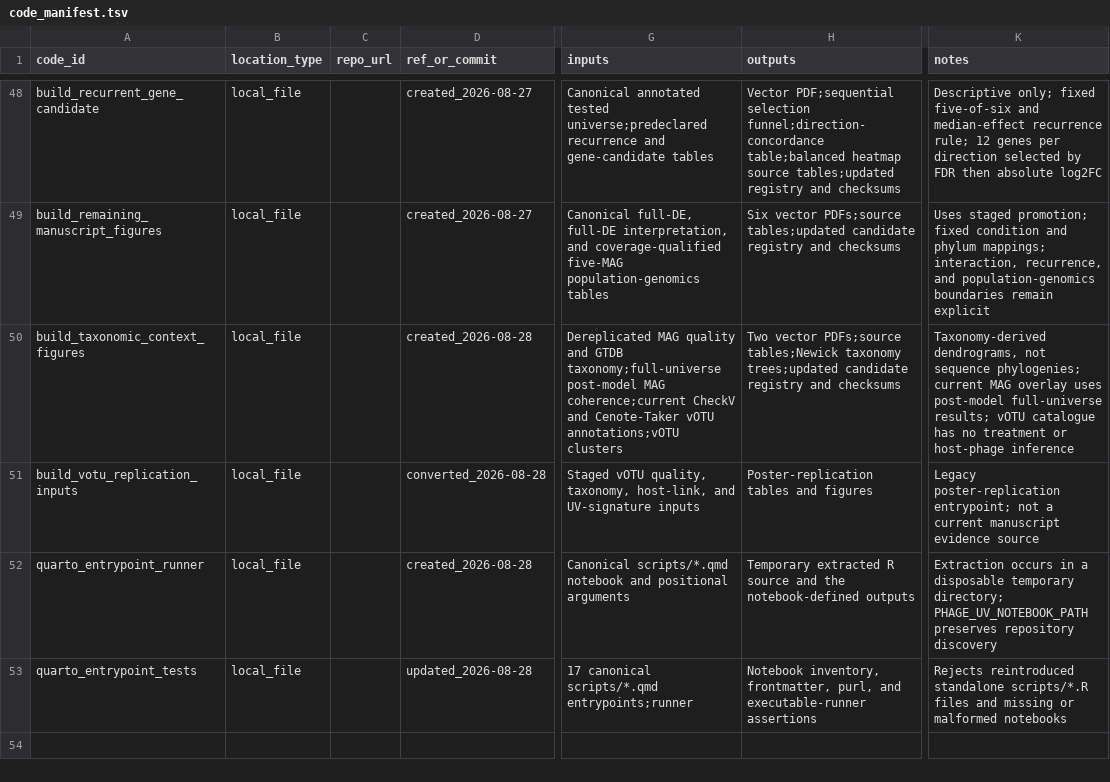
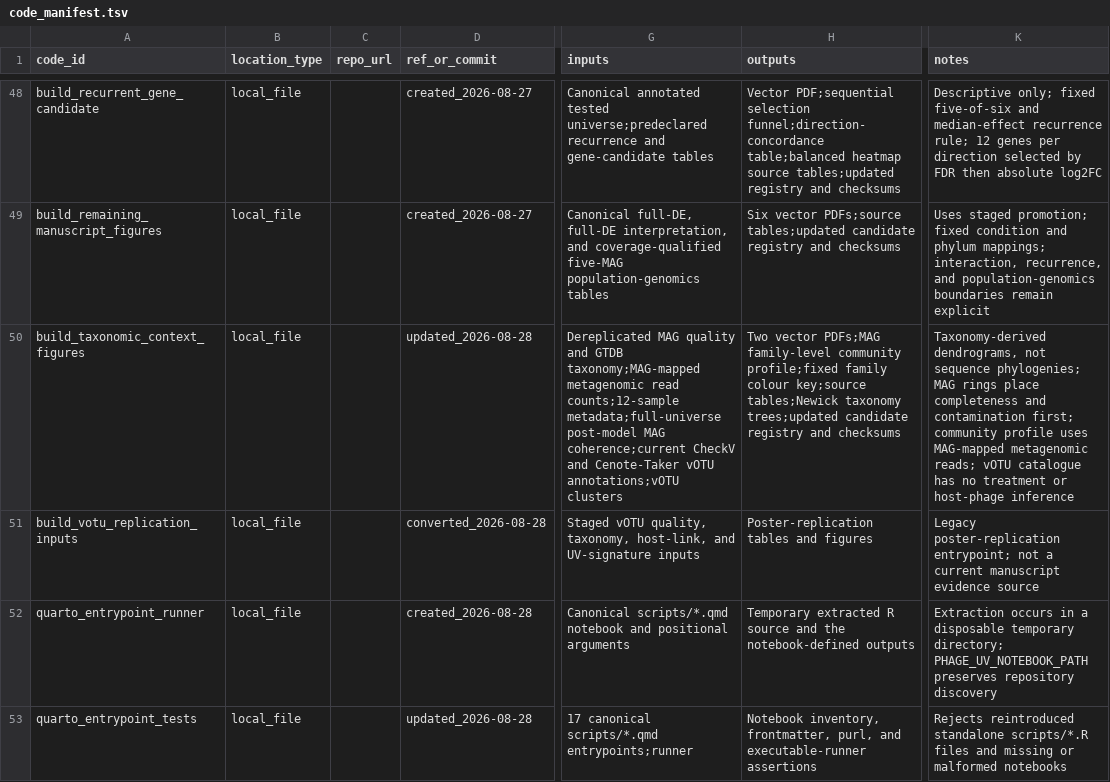
Before and after one commit to shaman-narayanasamy/phage_uv_ecology_analysis, a TSV file: manifests/code_manifest.tsv, drawn as a sheet; only a part is shown, gaps mark what is left out; the diff names each change by its address in the sheet, - before the commit and + after, or states it on an @@ line.

```diff
--- a/manifests/code_manifest.tsv
+++ b/manifests/code_manifest.tsv
-D50 (ref_or_commit): created_2026-08-28
+D50 (ref_or_commit): updated_2026-08-28
-G50 (inputs): …and GTDB taxonomy;full-universe post-model MAG…
+G50 (inputs): …and GTDB taxonomy;MAG-mapped metagenomic read counts;12-sample metadata;full-universe post-model MAG…
-H50 (outputs): Two vector PDFs;source tables;Newick taxonomy…
+H50 (outputs): Two vector PDFs;MAG family-level community profile;fixed family colour key;source tables;Newick taxonomy…
-K50 (notes): …sequence phylogenies; current MAG overlay uses post-model full-universe results; vOTU catalogue…
+K50 (notes): …sequence phylogenies; MAG rings place completeness and contamination first; community profile uses MAG-mapped metagenomic reads; vOTU catalogue…
```
Also changed, not shown: manifests/data_manifest.tsv, 8 other files.
